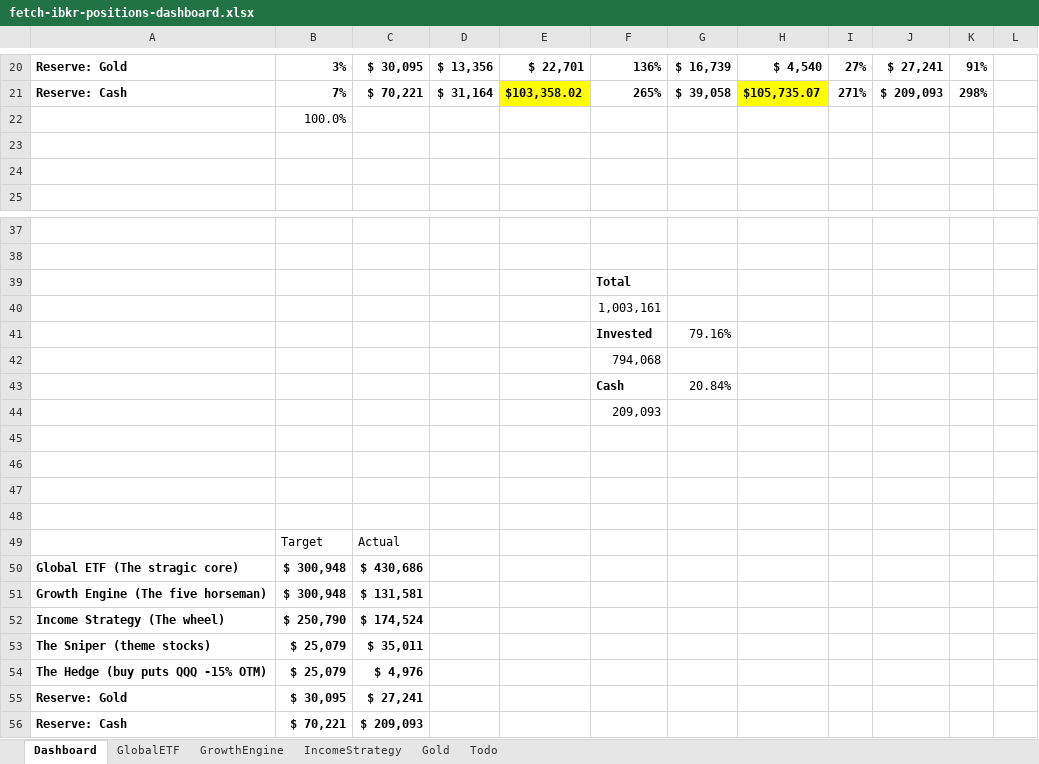
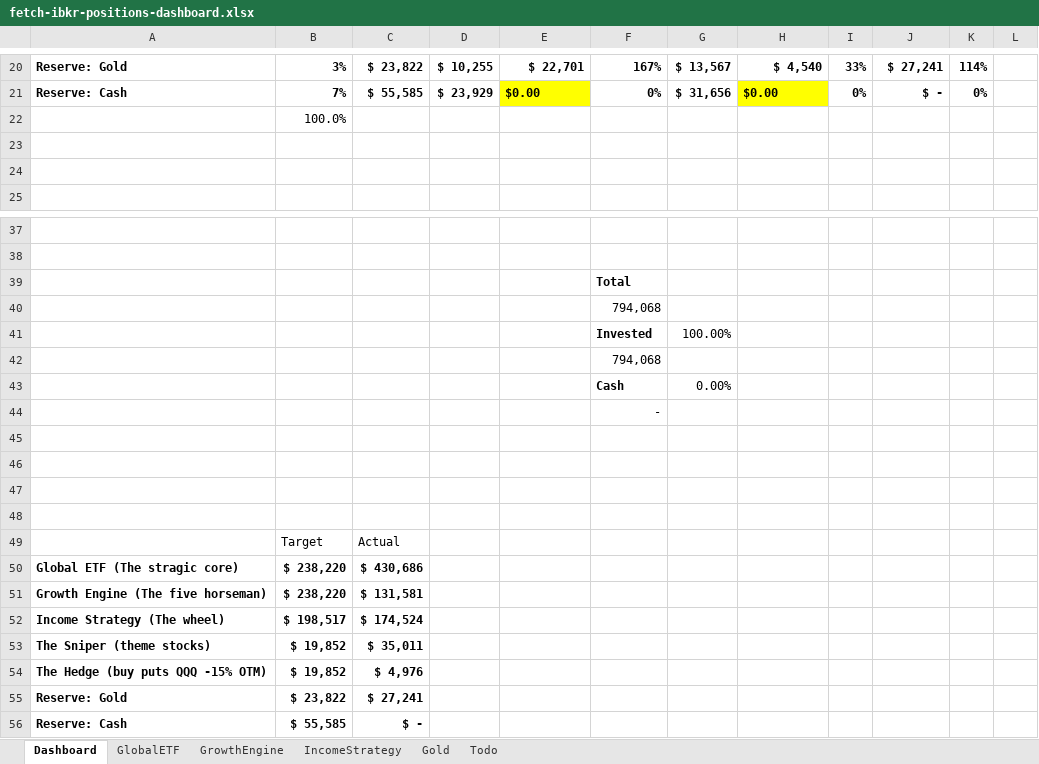
Before and after one commit to timelyrain/timeless-workspace, an Excel workbook: projects/fetch-ibkr-positions-dashboard.xlsx, sheet Dashboard, drawn as a sheet; only a part is shown, gaps mark what is left out; values as stored, in another font and other column widths than the file's, no borders; charts and pictures and conditional formats not drawn; removed rows and columns are numbered as before the commit, all else as after; the diff covers the shown part only; the diff names each change by its address in the sheet, - before the commit and + after, or states it on an @@ line.

```diff
--- a/projects/fetch-ibkr-positions-dashboard.xlsx (sheet Dashboard)
+++ b/projects/fetch-ibkr-positions-dashboard.xlsx (sheet Dashboard)
-C20: $ 30,095
+C20: $ 23,822
-D20: $ 13,356
+D20: $ 10,255
-F20: 136%
+F20: 167%
-G20: $ 16,739
+G20: $ 13,567
-I20: 27%
+I20: 33%
-K20: 91%
+K20: 114%
-row 21: Reserve: Cash | 7% | $ 70,221 | $ 31,164 | $103,358.02 | 265% | $ 39,058 | $105,735.07 | 271% | $ 209,093 | 298%
+row 21: Reserve: Cash | 7% | $ 55,585 | $ 23,929 | $0.00 | 0% | $ 31,656 | $0.00 | 0% | $ - | 0%
-row 40:  |  |  |  |  | 1,003,161
-row 41:  |  |  |  |  | Invested | 79.16%
-row 43:  |  |  |  |  | Cash | 20.84%
+row 41:  |  |  |  |  | Invested | 100.00%
-F42: 209,093
+F42: 794,068
+row 43:  |  |  |  |  | Cash | 0.00%
+row 44:  |  |  |  |  | -
-B50:B51: $ 300,948
+B50:B51: $ 238,220
-B52: $ 250,790
+B52: $ 198,517
-B53:B54: $ 25,079
+B53:B54: $ 19,852
-B55: $ 30,095
+B55: $ 23,822
-B56: $ 70,221
+B56: $ 55,585
-C56: $ 209,093
+C56: $ -
```
Also changed, not shown: 95 edited cells elsewhere in this sheet, sheet GrowthEngine, formulas that keep their value, charts or pictures, 1 other file.
